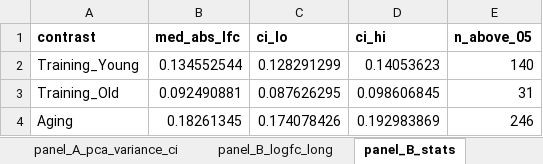
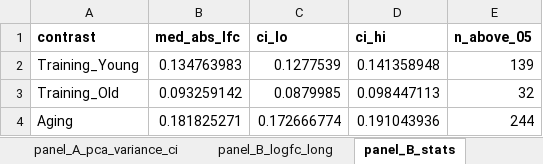
Before and after one commit to Dustyn-T-Lewis/YvO_2025, an Excel workbook: 04_Figures/F02/c_data/F02_supplementary.xlsx, sheet panel_B_stats, drawn as a sheet; values as stored, in another font and other column widths than the file's, no borders; the diff names each change by its address in the sheet, - before the commit and + after, or states it on an @@ line.

```diff
--- a/04_Figures/F02/c_data/F02_supplementary.xlsx (sheet panel_B_stats)
+++ b/04_Figures/F02/c_data/F02_supplementary.xlsx (sheet panel_B_stats)
-B2 (med_abs_lfc): 0.134552544
+B2 (med_abs_lfc): 0.134763983
-C2 (ci_lo): 0.128291299
+C2 (ci_lo): 0.1277539
-D2 (ci_hi): 0.14053623
+D2 (ci_hi): 0.141358948
-E2 (n_above_05): 140
+E2 (n_above_05): 139
-B3 (med_abs_lfc): 0.092490881
+B3 (med_abs_lfc): 0.093259142
-C3 (ci_lo): 0.087626295
+C3 (ci_lo): 0.0879985
-D3 (ci_hi): 0.098606845
+D3 (ci_hi): 0.098447113
-E3 (n_above_05): 31
+E3 (n_above_05): 32
-B4 (med_abs_lfc): 0.18261345
+B4 (med_abs_lfc): 0.181825271
-C4 (ci_lo): 0.174078426
+C4 (ci_lo): 0.172666774
-D4 (ci_hi): 0.192983869
+D4 (ci_hi): 0.191043936
-E4 (n_above_05): 246
+E4 (n_above_05): 244
```
Also changed, not shown: sheet SUPP_panel_C_cv_scatter, sheet panel_B_logfc_long, sheet SUPP_panel_C_cv_delta, sheet SUPP_panel_E_imputed, sheet panel_D_upset_overlap_enrich, sheet SUPP_panel_D_median_cv_ci, 4 more sheets, 27 other files.
